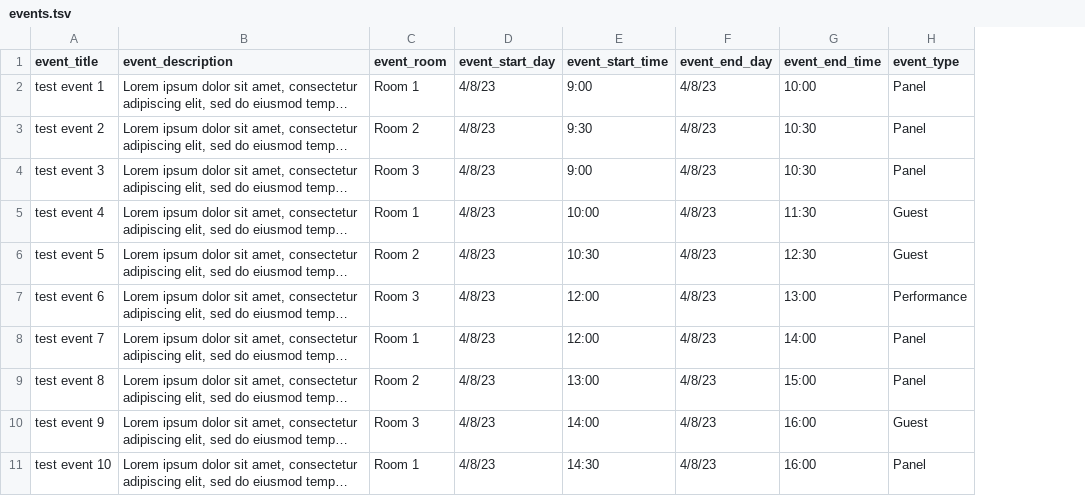
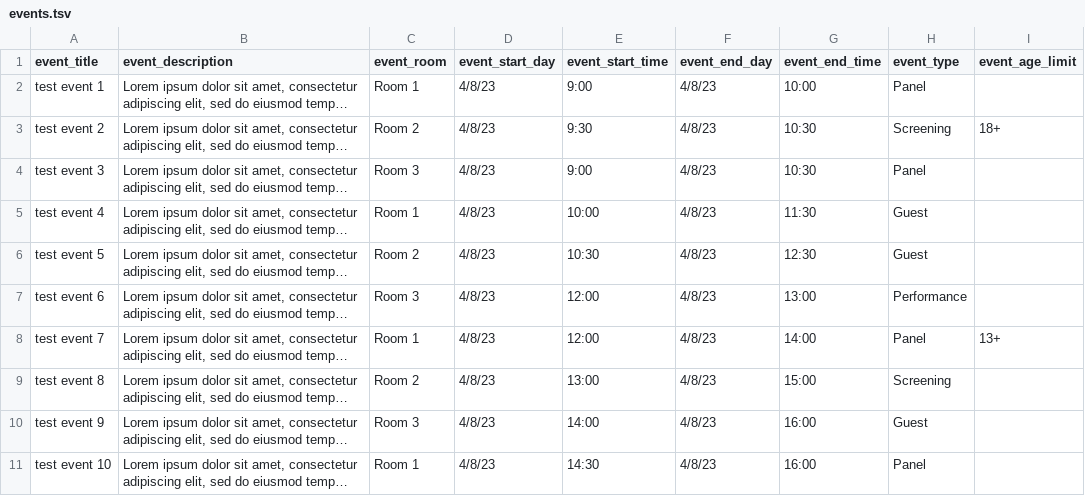
Before and after one commit to kir12/cjnwebapp, a TSV file: src/events.tsv, drawn as a sheet; only a part is shown; long unchanged cells end in …; the diff names each change by its address in the sheet, - before the commit and + after, or states it on an @@ line.

Commit message:
implement times and 18+ badge

```diff
--- a/src/events.tsv
+++ b/src/events.tsv
+column I (event_age_limit), rows 3-8: 18+ |  |  |  |  | 13+
-H3 (event_type): Panel
+H3 (event_type): Screening
-H9 (event_type): Panel
+H9 (event_type): Screening
```
Also changed, not shown: 5 other files.
